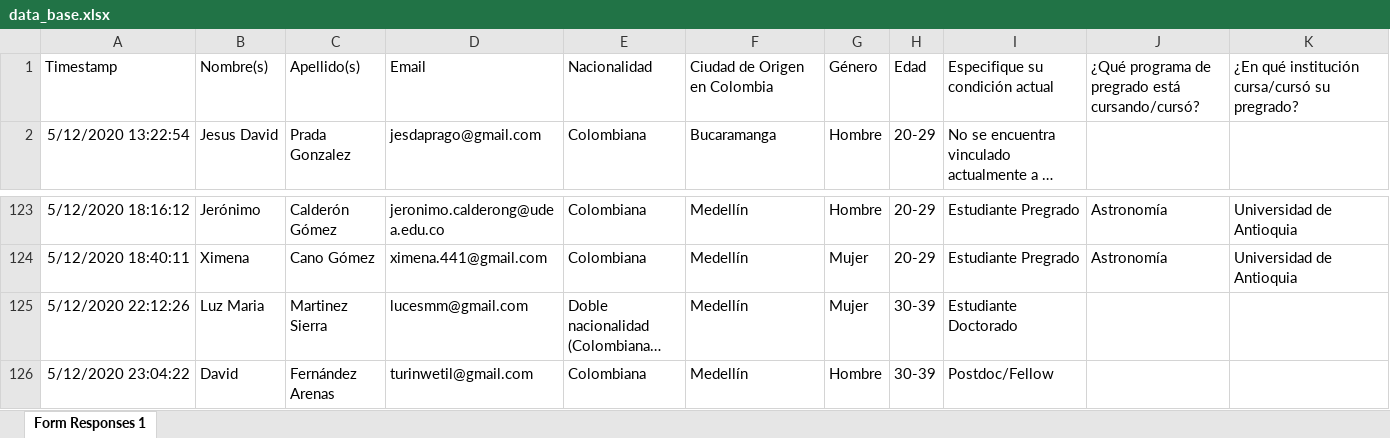
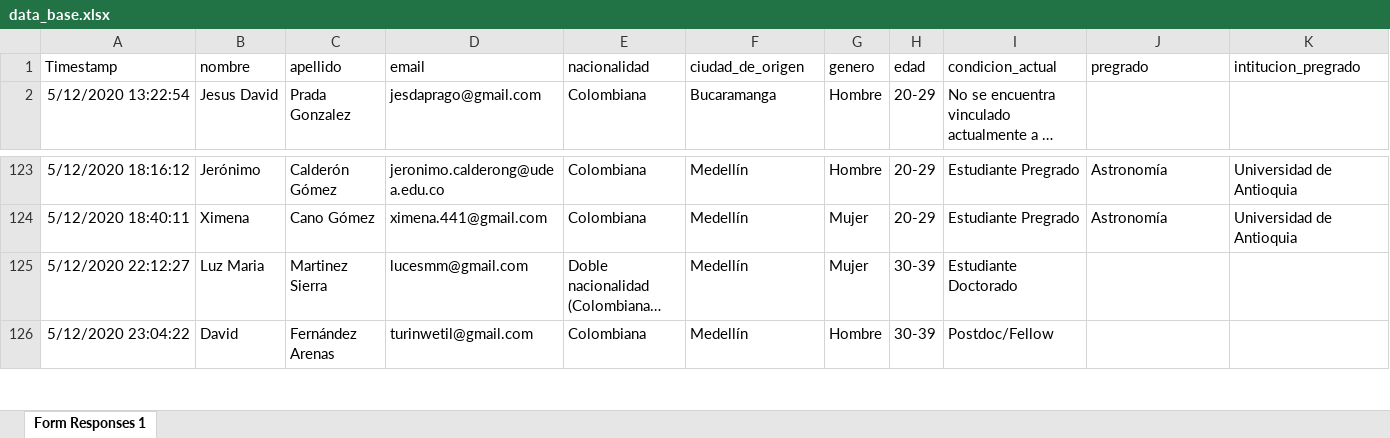
Before and after one commit to jurados/RECAcenso, an Excel workbook: data_base.xlsx, sheet Form Responses 1, drawn as a sheet; only a part is shown, gaps mark what is left out; long unchanged cells end in …; values as stored, in another font and other column widths than the file's, no borders; charts and pictures not drawn; the diff covers the shown part only; the diff names each change by its address in the sheet, - before the commit and + after, or states it on an @@ line.

Commit message:
update base de datos

```diff
--- a/data_base.xlsx (sheet Form Responses 1)
+++ b/data_base.xlsx (sheet Form Responses 1)
-B1: Nombre(s)
+B1: nombre
-C1: Apellido(s)
+C1: apellido
-D1: Email
+D1: email
-E1: Nacionalidad
+E1: nacionalidad
-F1: Ciudad de Origen en Colombia
+F1: ciudad_de_origen
-G1: Género
+G1: genero
-H1: Edad
+H1: edad
-I1: Especifique su condición actual
+I1: condicion_actual
-J1: ¿Qué programa de pregrado está cursando/cursó?
+J1: pregrado
-K1: ¿En qué institución cursa/cursó su pregrado?
+K1: intitucion_pregrado
-A125: 5/12/2020 22:12:26
+A125: 5/12/2020 22:12:27
```
Also changed, not shown: 10 edited cells elsewhere in this sheet, charts or pictures.
